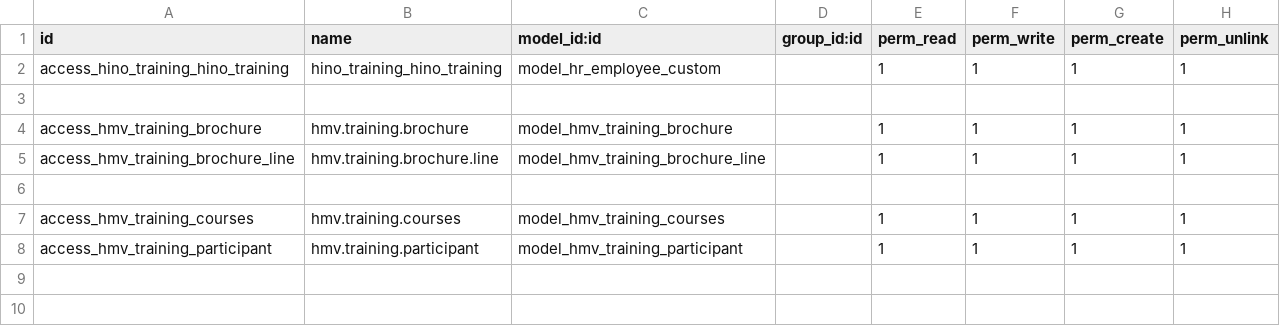
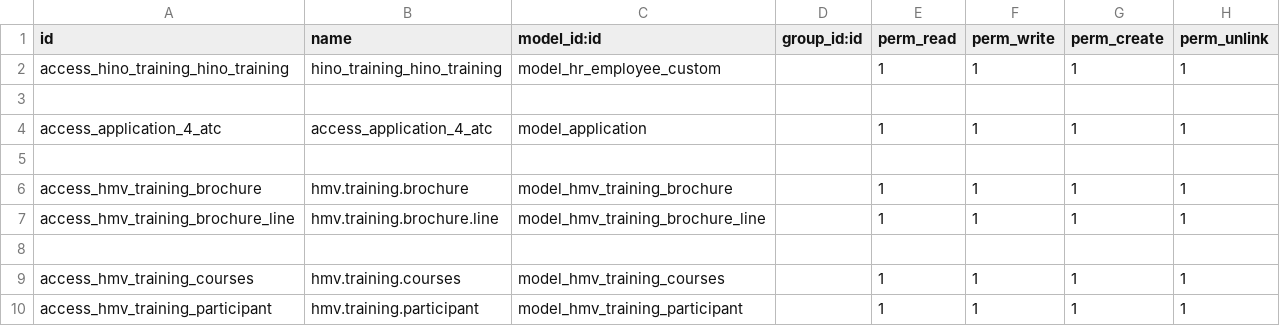
Before and after one commit to FomeG/hino_training_project, a CSV file: custom_addons/hino_training/security/ir.model.access.csv, drawn as a sheet.

```diff
--- a/custom_addons/hino_training/security/ir.model.access.csv
+++ b/custom_addons/hino_training/security/ir.model.access.csv
@@ -3,2 +3,4 @@ access_hino_training_hino_training,hino_training_hino_training,model_hr_employee
 
+access_application_4_atc,access_application_4_atc,model_application,,1,1,1,1
+
 access_hmv_training_brochure,hmv.training.brochure,model_hmv_training_brochure,,1,1,1,1
```
Also changed, not shown: 5 other files.
